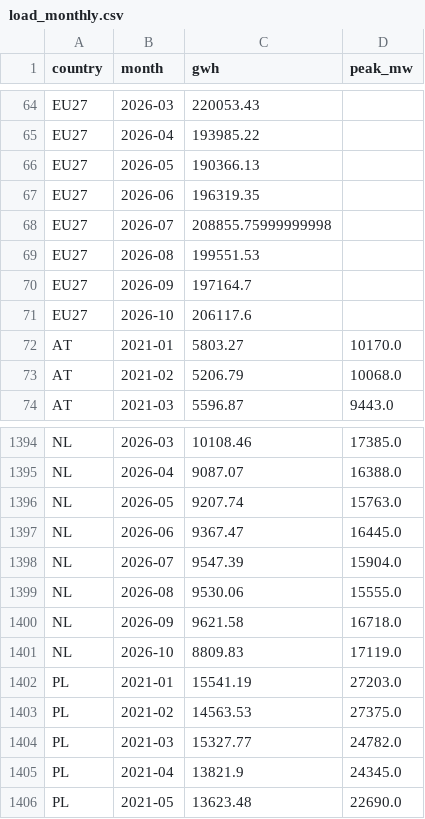
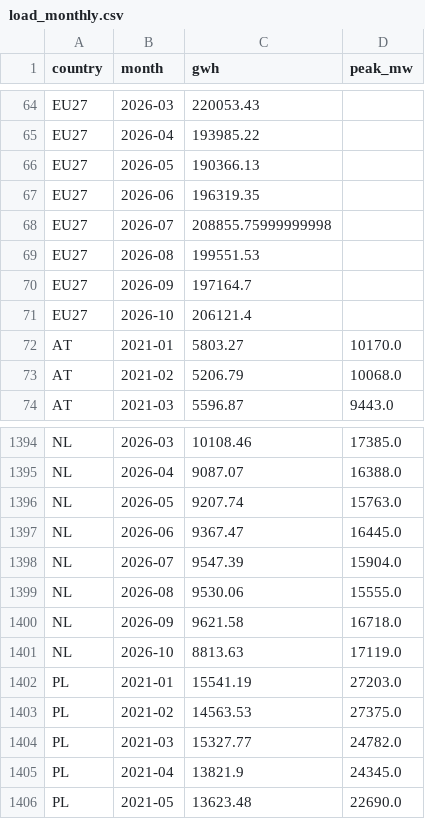
Before and after one commit to andrealcolombo/energy-dashboard, a CSV file: data/dashboard/load_monthly.csv, drawn as a sheet; only a part is shown, gaps mark what is left out.

```diff
--- a/data/dashboard/load_monthly.csv
+++ b/data/dashboard/load_monthly.csv
@@ -70,3 +70,3 @@ EU27,2026-08,199551.53,
 EU27,2026-09,197164.7,
-EU27,2026-10,206117.6,
+EU27,2026-10,206121.4,
 AT,2021-01,5803.27,10170.0
@@ -1400,3 +1400,3 @@ NL,2026-08,9530.06,15555.0
 NL,2026-09,9621.58,16718.0
-NL,2026-10,8809.83,17119.0
+NL,2026-10,8813.63,17119.0
 PL,2021-01,15541.19,27203.0
```
Also changed, not shown: data/dashboard/prices_daily.csv, data/dashboard/prices_monthly.csv, 5 other files.
